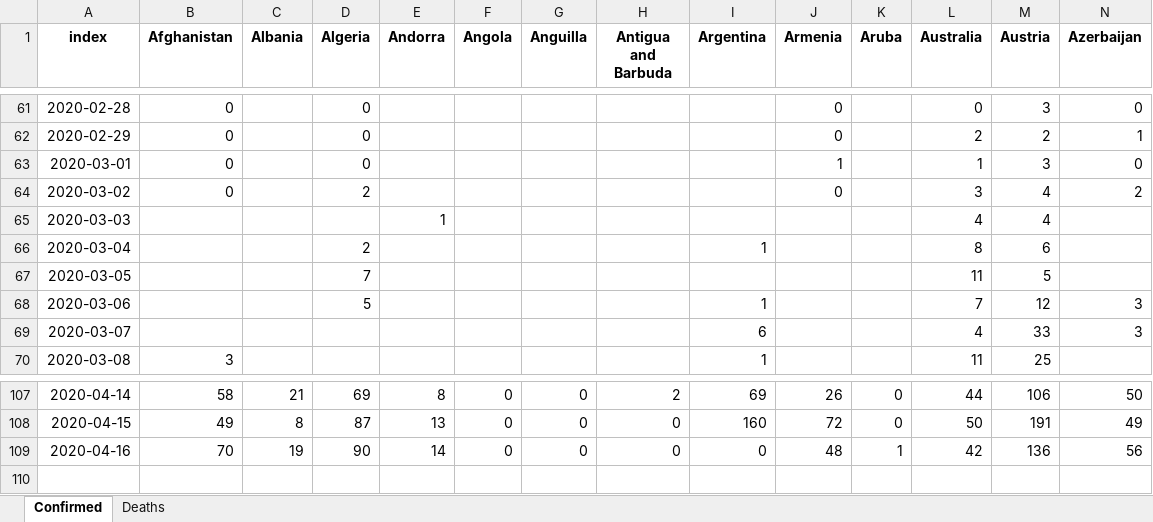
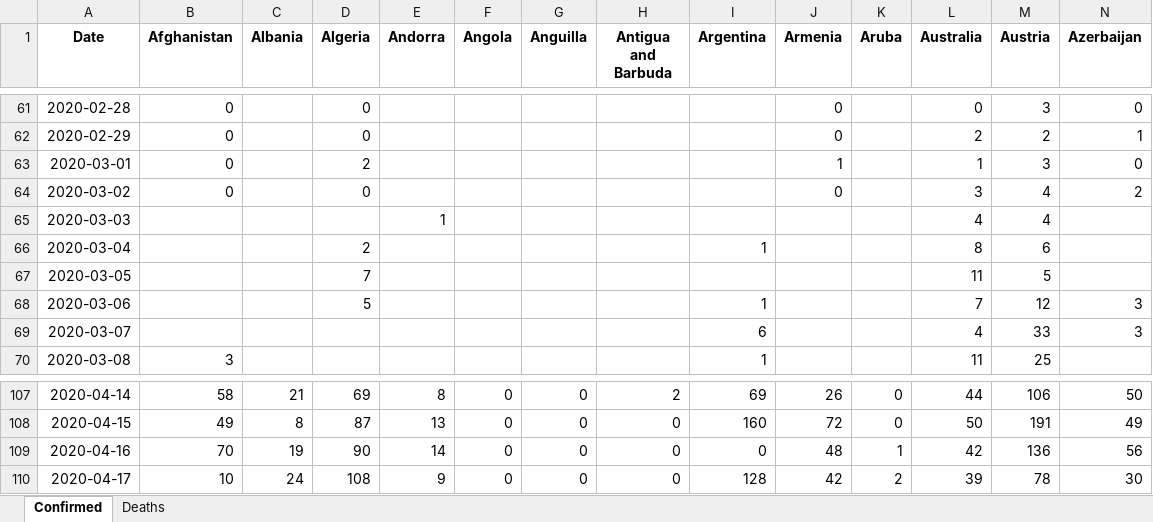
Before and after one commit to maisammusthafa/covid-19, an Excel workbook: ecdc_csv/data/ecdc_csv_diff.xlsx, sheet Confirmed, drawn as a sheet; only a part is shown, gaps mark what is left out; values as stored, in another font and other column widths than the file's, no borders; rows hold the shown columns only; the diff covers the shown part only; the diff names each change by its address in the sheet, - before the commit and + after, or states it on an @@ line.

```diff
--- a/ecdc_csv/data/ecdc_csv_diff.xlsx (sheet Confirmed)
+++ b/ecdc_csv/data/ecdc_csv_diff.xlsx (sheet Confirmed)
-A1: index
+A1: Date
-D63 (Algeria): 0
+D63 (Algeria): 2
-D64 (Algeria): 2
+D64 (Algeria): 0
+row 110: 2020-04-17 | 10 | 24 | 108 | 9 | 0 | 0 | 0 | 128 | 42 | 2 | 39 | 78 | 30
```
Also changed, not shown: 24 edited cells elsewhere in this sheet, sheet Deaths, ecdc_csv/data/ecdc_csv_total.xlsx, jhu_gis/data/jhu_gis_diff.xlsx, 3 other files.
